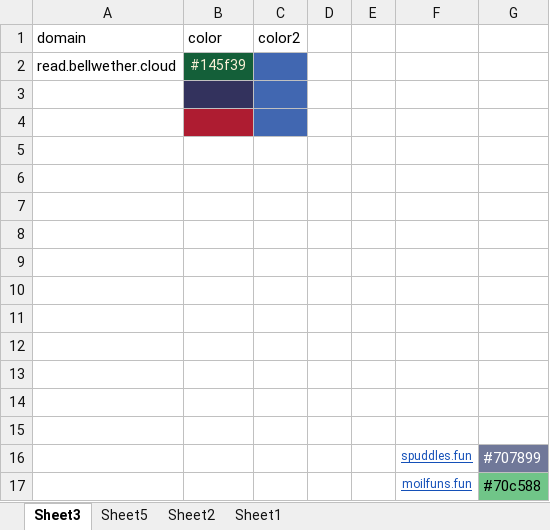
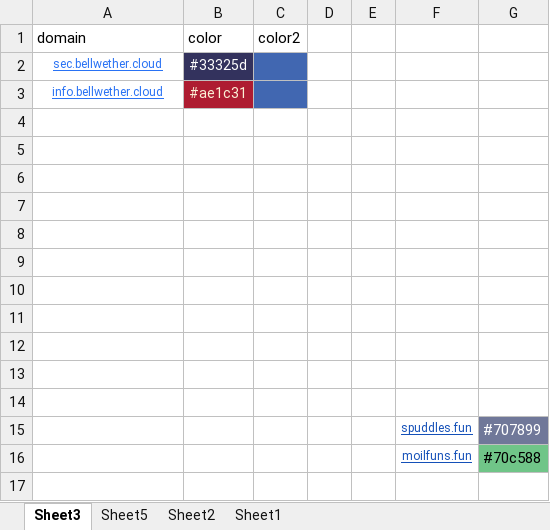
Before and after one commit to nowmobi/projectInfo, an Excel workbook: new-info35/web.xlsx, sheet Sheet3, drawn as a sheet; values as stored, in another font and other column widths than the file's, no borders; removed rows and columns are numbered as before the commit, all else as after; the diff names each change by its address in the sheet, - before the commit and + after, or states it on an @@ line.

```diff
--- a/new-info35/web.xlsx (sheet Sheet3)
+++ b/new-info35/web.xlsx (sheet Sheet3)
-row 2: read.bellwether.cloud | #145f39
-row 2: (empty)
+row 2: sec.bellwether.cloud | #33325d
-row 3: (empty)
+row 3: info.bellwether.cloud | #ae1c31
```
Also changed, not shown: 34 other files.
